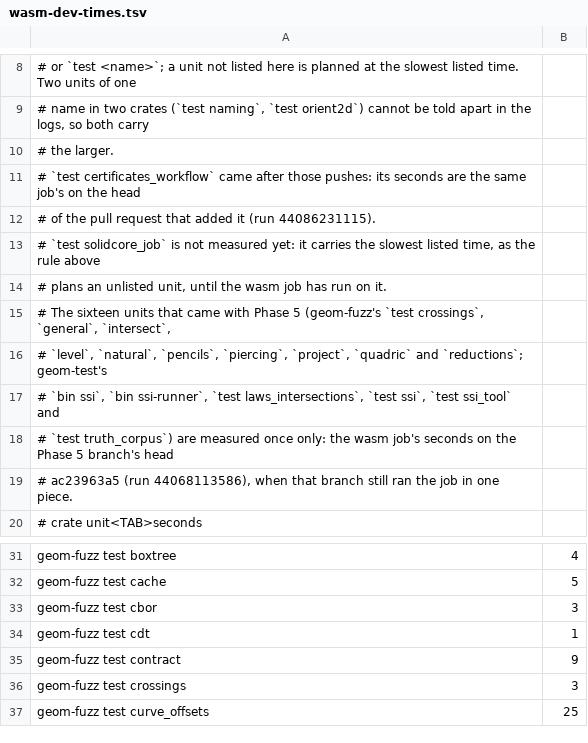
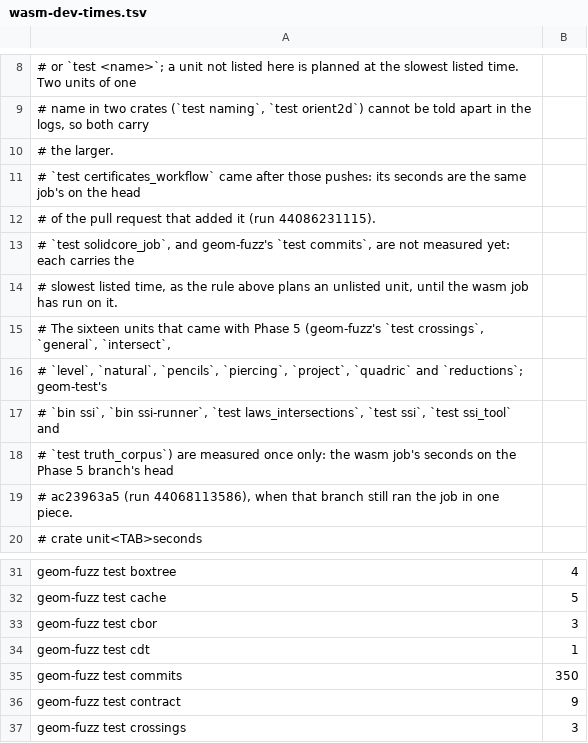
Before and after one commit to spareware-co-op/spareware, a TSV file: projects/engines/geometry/crates/geom-test/src/wasm-dev-times.tsv, drawn as a sheet; only a part is shown, gaps mark what is left out; the shorter side is filled out with more unchanged rows.

```diff
--- a/projects/engines/geometry/crates/geom-test/src/wasm-dev-times.tsv
+++ b/projects/engines/geometry/crates/geom-test/src/wasm-dev-times.tsv
@@ -12,4 +12,4 @@
 # of the pull request that added it (run 44086231115).
-# `test solidcore_job` is not measured yet: it carries the slowest listed time, as the rule above
-# plans an unlisted unit, until the wasm job has run on it.
+# `test solidcore_job`, and geom-fuzz's `test commits`, are not measured yet: each carries the
+# slowest listed time, as the rule above plans an unlisted unit, until the wasm job has run on it.
 # The sixteen units that came with Phase 5 (geom-fuzz's `test crossings`, `general`, `intersect`,
@@ -34,2 +34,3 @@ geom-fuzz test cbor	3
 geom-fuzz test cdt	1
+geom-fuzz test commits	350
 geom-fuzz test contract	9
```
Also changed, not shown: 7 other files.
